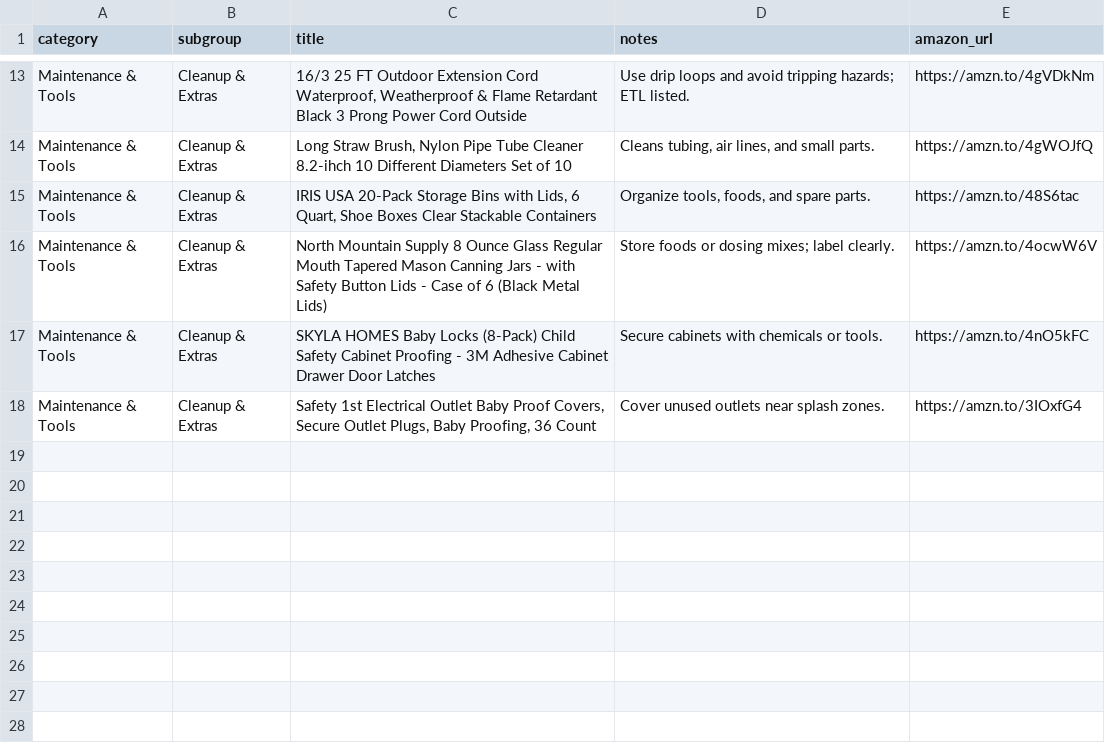
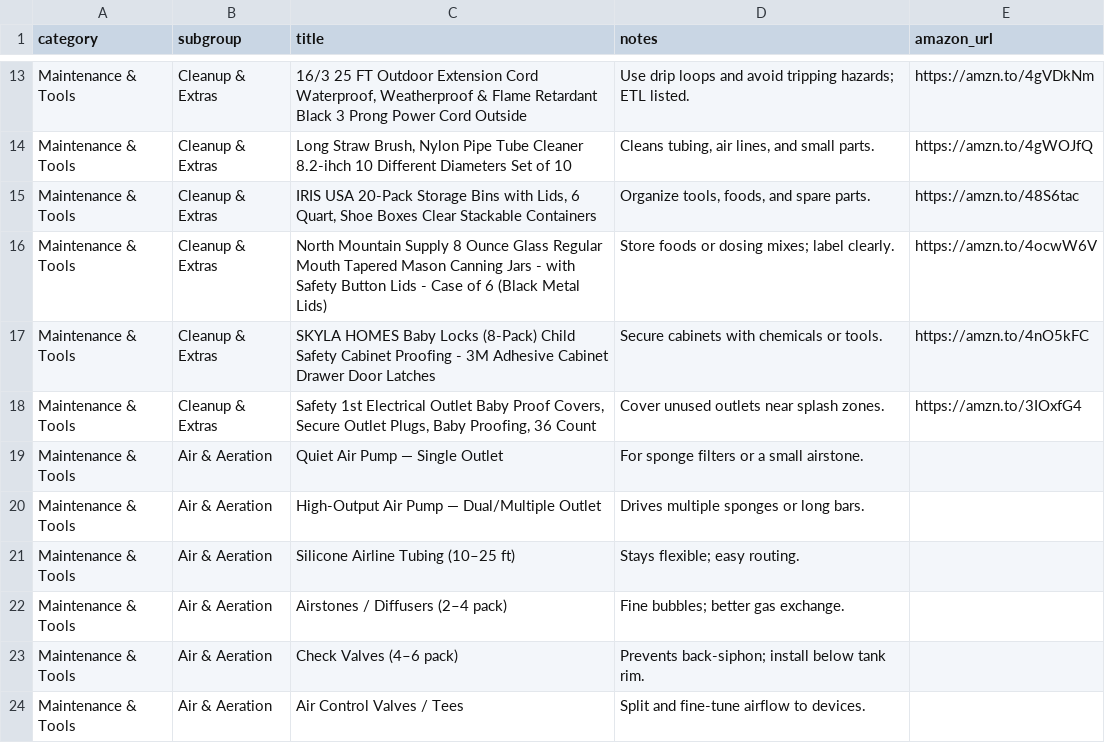
Before and after one commit to cxchajon/website-fish-keeper, a CSV file: data/gear_maintenance.csv, drawn as a sheet; only a part is shown, gaps mark what is left out; the diff names each change by its address in the sheet, - before the commit and + after, or states it on an @@ line.

```diff
--- a/data/gear_maintenance.csv
+++ b/data/gear_maintenance.csv
+row 19: Maintenance & Tools | Air & Aeration | Quiet Air Pump — Single Outlet | For sponge filters or a small airstone.
+row 20: Maintenance & Tools | Air & Aeration | High-Output Air Pump — Dual/Multiple Outlet | Drives multiple sponges or long bars.
+row 21: Maintenance & Tools | Air & Aeration | Silicone Airline Tubing (10–25 ft) | Stays flexible; easy routing.
+row 22: Maintenance & Tools | Air & Aeration | Airstones / Diffusers (2–4 pack) | Fine bubbles; better gas exchange.
+row 23: Maintenance & Tools | Air & Aeration | Check Valves (4–6 pack) | Prevents back-siphon; install below tank rim.
+row 24: Maintenance & Tools | Air & Aeration | Air Control Valves / Tees | Split and fine-tune airflow to devices.
```
Also changed, not shown: data/gear_substrate.csv, 3 other files.
